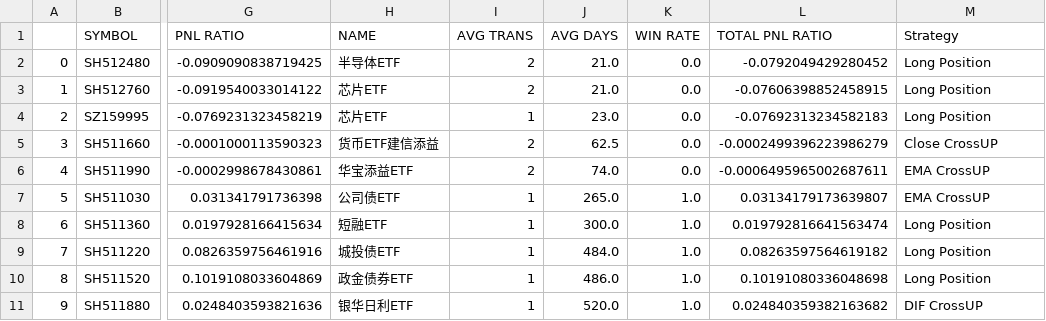
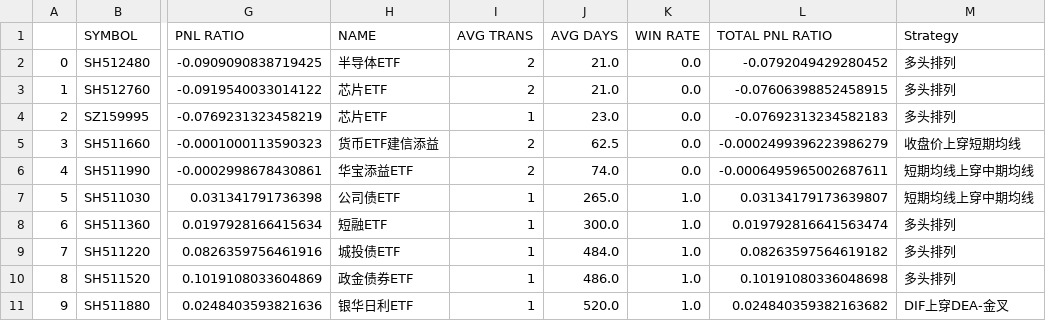
Before and after one commit to joeyrensh/pub_finance, a CSV file: pub_finance/finance/images/cn_etf.csv, drawn as a sheet; only a part is shown, gaps mark what is left out; the diff names each change by its address in the sheet, - before the commit and + after, or states it on an @@ line.

```diff
--- a/pub_finance/finance/images/cn_etf.csv
+++ b/pub_finance/finance/images/cn_etf.csv
-M2:M4 (Strategy): Long Position
+M2:M4 (Strategy): 多头排列
-M5 (Strategy): Close CrossUP
+M5 (Strategy): 收盘价上穿短期均线
-M6:M7 (Strategy): EMA CrossUP
+M6:M7 (Strategy): 短期均线上穿中期均线
-M8:M10 (Strategy): Long Position
+M8:M10 (Strategy): 多头排列
-M11 (Strategy): DIF CrossUP
+M11 (Strategy): DIF上穿DEA-金叉
```
Also changed, not shown: pub_finance/finance/images/cn_stockdetail.csv, pub_finance/finance/images/cn_stockdetail_short.csv, 7 other files.
